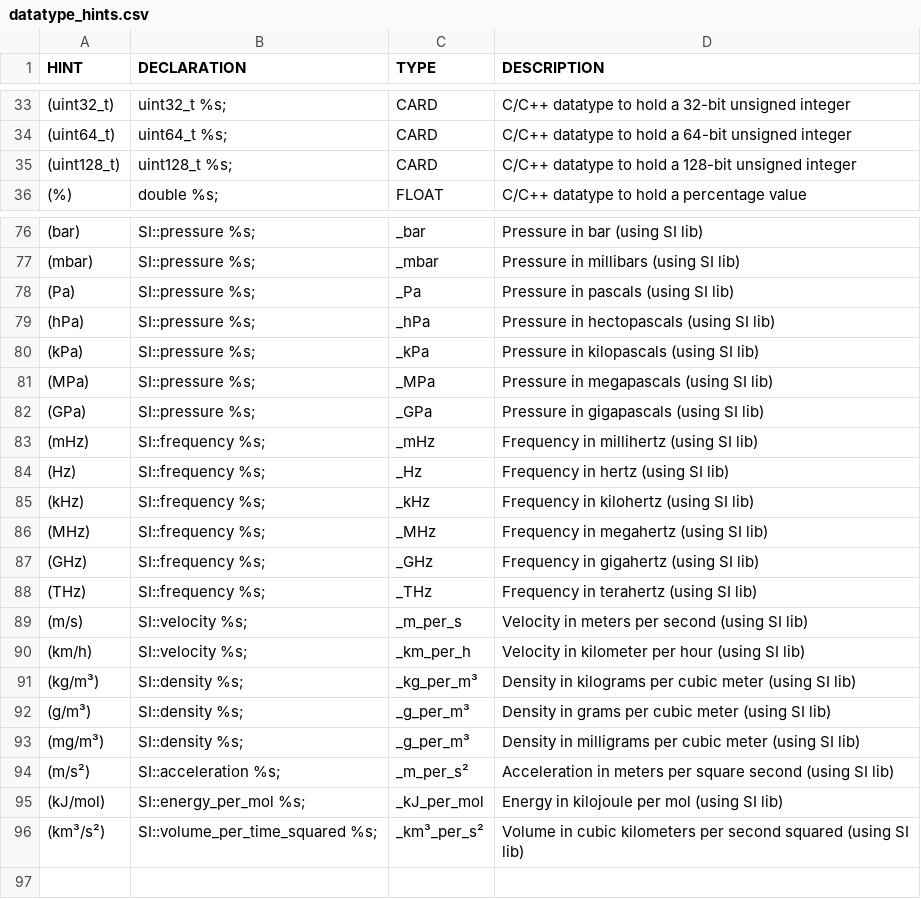
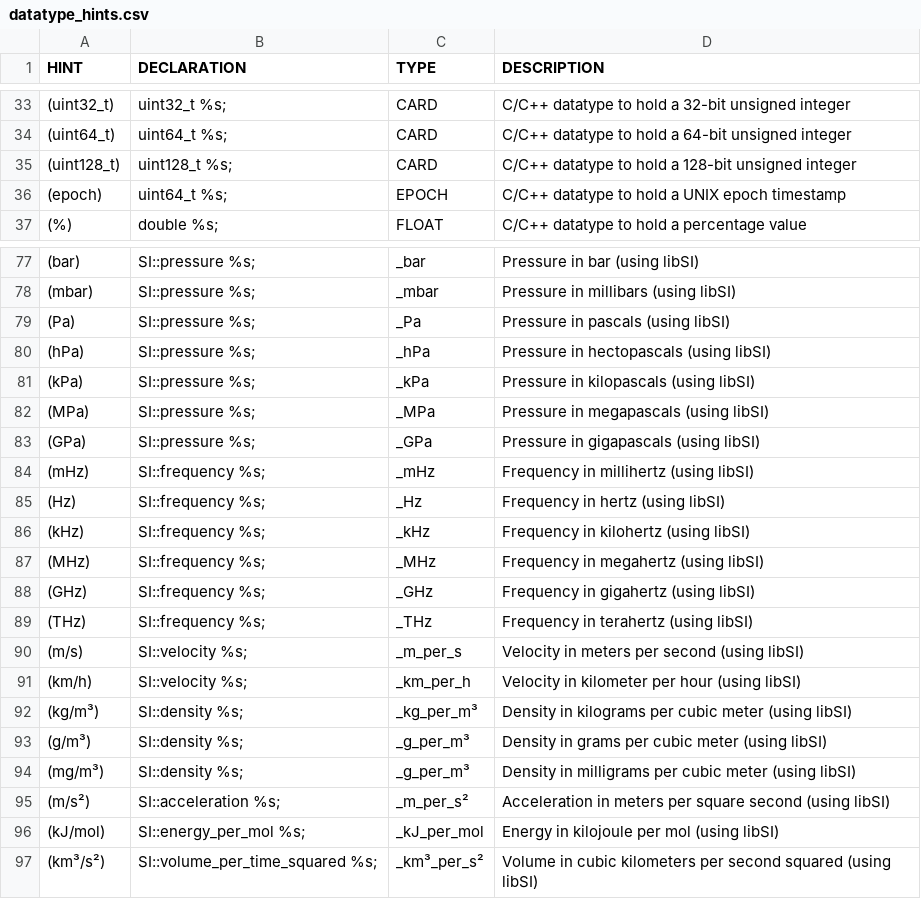
Before and after one commit to fleschutz/csv2hpp, a CSV file: src/datatype_hints.csv, drawn as a sheet; only a part is shown, gaps mark what is left out; the diff covers the shown part only.

Commit message:
Added datatype hint 'epoch'

```diff
--- a/src/datatype_hints.csv
+++ b/src/datatype_hints.csv
@@ -35,2 +35,3 @@ HINT, DECLARATION, TYPE, DESCRIPTION,
 "(uint128_t)","uint128_t %s;","CARD","C/C++ datatype to hold a 128-bit unsigned integer",
+"(epoch)","uint64_t %s;","EPOCH","C/C++ datatype to hold a UNIX epoch timestamp",
 "(%)","double %s;","FLOAT","C/C++ datatype to hold a percentage value",
@@ -76,21 +77,21 @@ HINT, DECLARATION, TYPE, DESCRIPTION,
-"(bar)","SI::pressure %s;","_bar","Pressure in bar (using SI lib)",
-"(mbar)","SI::pressure %s;","_mbar","Pressure in millibars (using SI lib)",
-"(Pa)","SI::pressure %s;","_Pa","Pressure in pascals (using SI lib)",
-"(hPa)","SI::pressure %s;","_hPa","Pressure in hectopascals (using SI lib)",
-"(kPa)","SI::pressure %s;","_kPa","Pressure in kilopascals (using SI lib)",
-"(MPa)","SI::pressure %s;","_MPa","Pressure in megapascals (using SI lib)",
-"(GPa)","SI::pressure %s;","_GPa","Pressure in gigapascals (using SI lib)",
-"(mHz)","SI::frequency %s;","_mHz","Frequency in millihertz (using SI lib)",
-"(Hz)","SI::frequency %s;","_Hz","Frequency in hertz (using SI lib)",
-"(kHz)","SI::frequency %s;","_kHz","Frequency in kilohertz (using SI lib)",
-"(MHz)","SI::frequency %s;","_MHz","Frequency in megahertz (using SI lib)",
-"(GHz)","SI::frequency %s;","_GHz","Frequency in gigahertz (using SI lib)",
-"(THz)","SI::frequency %s;","_THz","Frequency in terahertz (using SI lib)",
-"(m/s)","SI::velocity %s;","_m_per_s","Velocity in meters per second (using SI lib)",
-"(km/h)","SI::velocity %s;","_km_per_h","Velocity in kilometer per hour (using SI lib)",
-"(kg/m³)","SI::density %s;","_kg_per_m³","Density in kilograms per cubic meter (using SI lib)",
-"(g/m³)","SI::density %s;","_g_per_m³","Density in grams per cubic meter (using SI lib)",
-"(mg/m³)","SI::density %s;","_g_per_m³","Density in milligrams per cubic meter (using SI lib)",
-"(m/s²)","SI::acceleration %s;","_m_per_s²","Acceleration in meters per square second (using SI lib)",
-"(kJ/mol)","SI::energy_per_mol %s;","_kJ_per_mol","Energy in kilojoule per mol (using SI lib)",
-"(km³/s²)","SI::volume_per_time_squared %s;","_km³_per_s²","Volume in cubic kilometers per second squared (using SI lib)",
+"(bar)","SI::pressure %s;","_bar","Pressure in bar (using libSI)",
+"(mbar)","SI::pressure %s;","_mbar","Pressure in millibars (using libSI)",
+"(Pa)","SI::pressure %s;","_Pa","Pressure in pascals (using libSI)",
+"(hPa)","SI::pressure %s;","_hPa","Pressure in hectopascals (using libSI)",
+"(kPa)","SI::pressure %s;","_kPa","Pressure in kilopascals (using libSI)",
+"(MPa)","SI::pressure %s;","_MPa","Pressure in megapascals (using libSI)",
+"(GPa)","SI::pressure %s;","_GPa","Pressure in gigapascals (using libSI)",
+"(mHz)","SI::frequency %s;","_mHz","Frequency in millihertz (using libSI)",
+"(Hz)","SI::frequency %s;","_Hz","Frequency in hertz (using libSI)",
+"(kHz)","SI::frequency %s;","_kHz","Frequency in kilohertz (using libSI)",
+"(MHz)","SI::frequency %s;","_MHz","Frequency in megahertz (using libSI)",
+"(GHz)","SI::frequency %s;","_GHz","Frequency in gigahertz (using libSI)",
+"(THz)","SI::frequency %s;","_THz","Frequency in terahertz (using libSI)",
+"(m/s)","SI::velocity %s;","_m_per_s","Velocity in meters per second (using libSI)",
+"(km/h)","SI::velocity %s;","_km_per_h","Velocity in kilometer per hour (using libSI)",
+"(kg/m³)","SI::density %s;","_kg_per_m³","Density in kilograms per cubic meter (using libSI)",
+"(g/m³)","SI::density %s;","_g_per_m³","Density in grams per cubic meter (using libSI)",
+"(mg/m³)","SI::density %s;","_g_per_m³","Density in milligrams per cubic meter (using libSI)",
+"(m/s²)","SI::acceleration %s;","_m_per_s²","Acceleration in meters per square second (using libSI)",
+"(kJ/mol)","SI::energy_per_mol %s;","_kJ_per_mol","Energy in kilojoule per mol (using libSI)",
+"(km³/s²)","SI::volume_per_time_squared %s;","_km³_per_s²","Volume in cubic kilometers per second squared (using libSI)",
```
Also changed, not shown: 24 edited cells elsewhere in this file, 2 other files.
